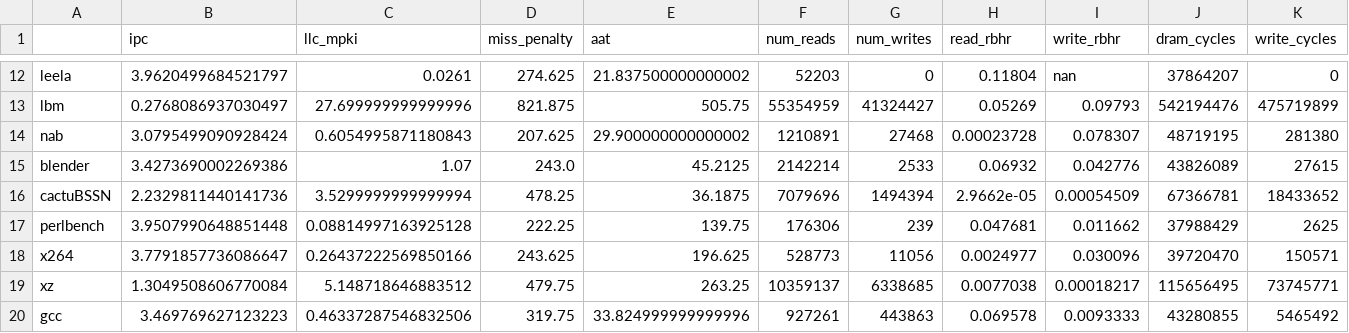
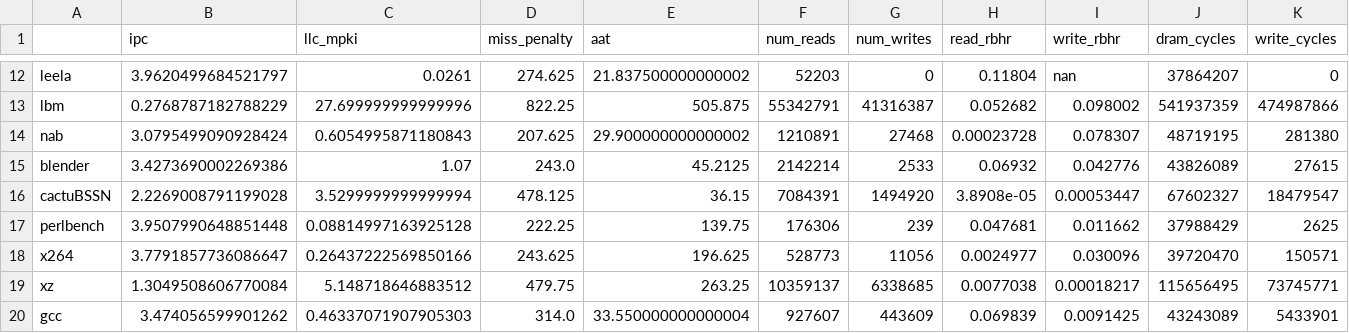
Before and after one commit to suhaskvittal/frost, a CSV file: data/baseline_core8_lru.csv, drawn as a sheet; only a part is shown, gaps mark what is left out; the diff covers the shown part only; the diff names each change by its address in the sheet, - before the commit and + after, or states it on an @@ line.

```diff
--- a/data/baseline_core8_lru.csv
+++ b/data/baseline_core8_lru.csv
-B13 (ipc): 0.2768086937030497
+B13 (ipc): 0.2768787182788229
-D13 (miss_penalty): 821.875
+D13 (miss_penalty): 822.25
-E13 (aat): 505.75
+E13 (aat): 505.875
-F13 (num_reads): 55354959
+F13 (num_reads): 55342791
-G13 (num_writes): 41324427
+G13 (num_writes): 41316387
-H13 (read_rbhr): 0.05269
+H13 (read_rbhr): 0.052682
-I13 (write_rbhr): 0.09793
+I13 (write_rbhr): 0.098002
-J13 (dram_cycles): 542194476
+J13 (dram_cycles): 541937359
-K13 (write_cycles): 475719899
+K13 (write_cycles): 474987866
-B16 (ipc): 2.2329811440141736
+B16 (ipc): 2.2269008791199028
-D16 (miss_penalty): 478.25
+D16 (miss_penalty): 478.125
-E16 (aat): 36.1875
+E16 (aat): 36.15
-F16 (num_reads): 7079696
+F16 (num_reads): 7084391
-G16 (num_writes): 1494394
+G16 (num_writes): 1494920
-H16 (read_rbhr): 2.9662e-05
+H16 (read_rbhr): 3.8908e-05
-I16 (write_rbhr): 0.00054509
+I16 (write_rbhr): 0.00053447
-J16 (dram_cycles): 67366781
+J16 (dram_cycles): 67602327
-K16 (write_cycles): 18433652
+K16 (write_cycles): 18479547
-B20 (ipc): 3.469769627123223
+B20 (ipc): 3.474056599901262
-C20 (llc_mpki): 0.46337287546832506
+C20 (llc_mpki): 0.46337071907905303
-D20 (miss_penalty): 319.75
+D20 (miss_penalty): 314.0
-E20 (aat): 33.824999999999996
+E20 (aat): 33.550000000000004
-F20 (num_reads): 927261
+F20 (num_reads): 927607
-G20 (num_writes): 443863
+G20 (num_writes): 443609
-H20 (read_rbhr): 0.069578
+H20 (read_rbhr): 0.069839
-I20 (write_rbhr): 0.0093333
+I20 (write_rbhr): 0.0091425
-J20 (dram_cycles): 43280855
+J20 (dram_cycles): 43243089
-K20 (write_cycles): 5465492
+K20 (write_cycles): 5433901
```
Also changed, not shown: 7 removed rows and 54 edited cells elsewhere in this file, data/vwq_core8_lru.csv, data/wcache_core8_lru.csv, 5 other files.
